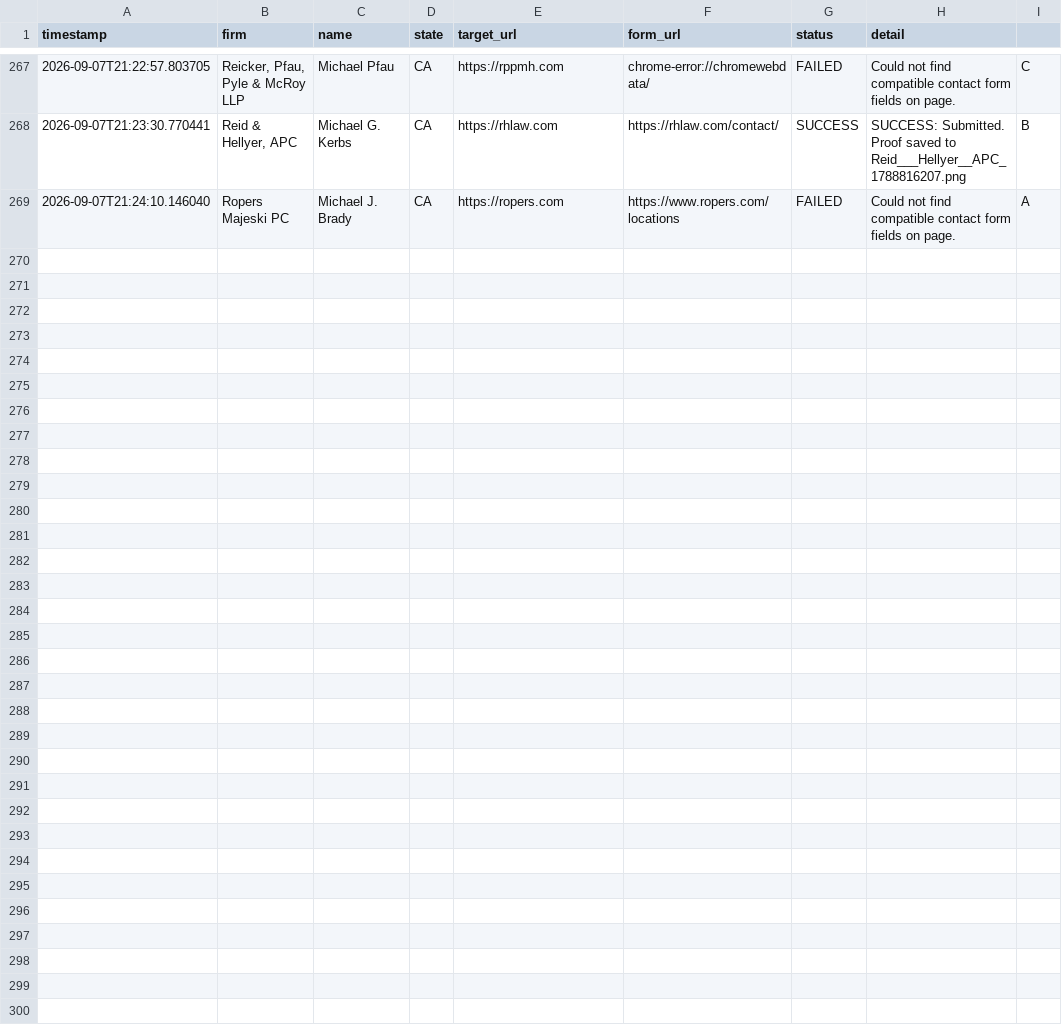
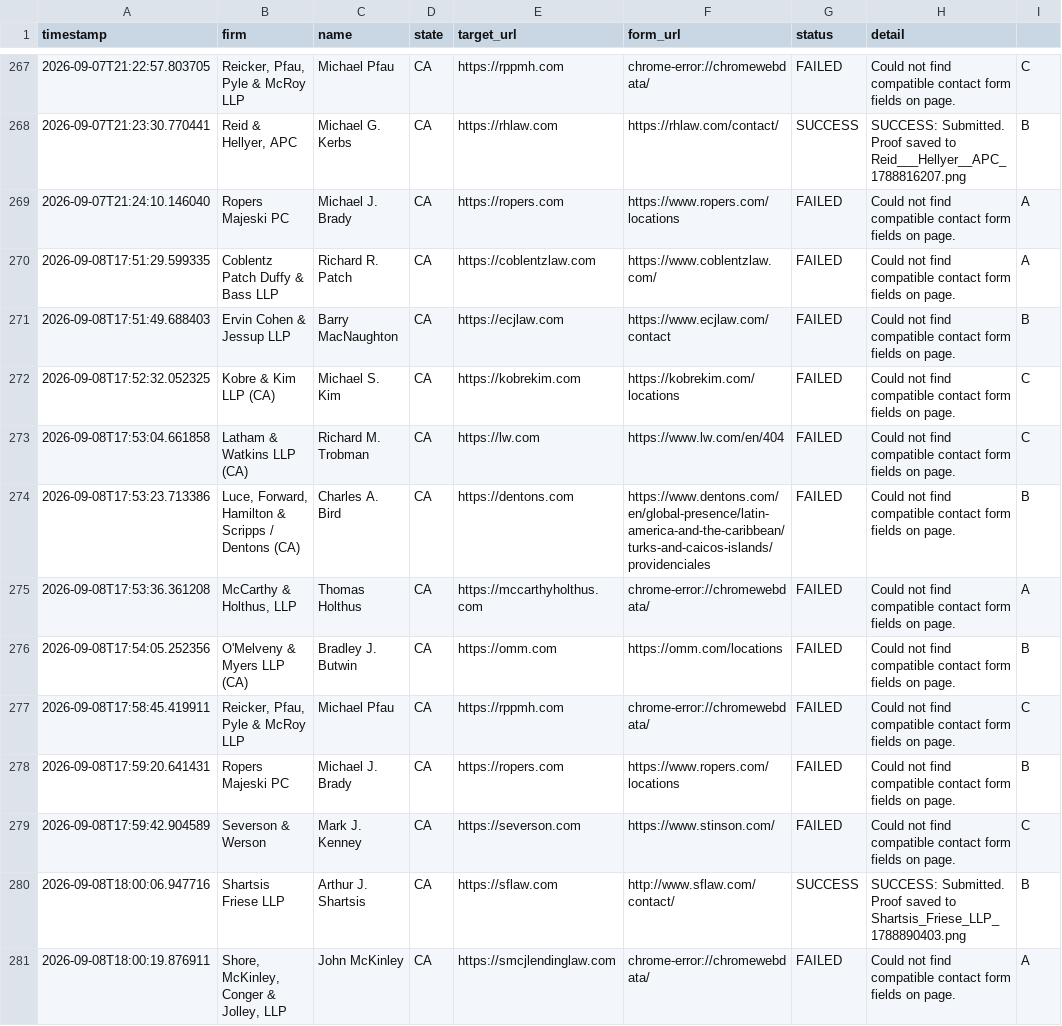
Before and after one commit to daveestaaqui/revenue-engine, a CSV file: outreach/form_submissions_log.csv, drawn as a sheet; only a part is shown, gaps mark what is left out; the diff names each change by its address in the sheet, - before the commit and + after, or states it on an @@ line.

Commit message:
chore(outreach): recorded daily law firm contact form submissions [skip ci]

```diff
--- a/outreach/form_submissions_log.csv
+++ b/outreach/form_submissions_log.csv
+row 270: 2026-09-08T17:51:29.599335 | Coblentz Patch Duffy & Bass LLP | Richard R. Patch | CA | https://coblentzlaw.com | https://www.coblentzlaw.com/ | FAILED | Could not find compatible contact form fields on page. | A
+row 271: 2026-09-08T17:51:49.688403 | Ervin Cohen & Jessup LLP | Barry MacNaughton | CA | https://ecjlaw.com | https://www.ecjlaw.com/contact | FAILED | Could not find compatible contact form fields on page. | B
+row 272: 2026-09-08T17:52:32.052325 | Kobre & Kim LLP (CA) | Michael S. Kim | CA | https://kobrekim.com | https://kobrekim.com/locations | FAILED | Could not find compatible contact form fields on page. | C
+row 273: 2026-09-08T17:53:04.661858 | Latham & Watkins LLP (CA) | Richard M. Trobman | CA | https://lw.com | https://www.lw.com/en/404 | FAILED | Could not find compatible contact form fields on page. | C
+row 274: 2026-09-08T17:53:23.713386 | Luce, Forward, Hamilton & Scripps / Dentons (CA) | Charles A. Bird | CA | https://dentons.com | https://www.dentons.com/en/global-presence/latin-america-and-the-caribbean/turks-and-caicos-islands/providenciales | FAILED | Could not find compatible contact form fields on page. | B
+row 275: 2026-09-08T17:53:36.361208 | McCarthy & Holthus, LLP | Thomas Holthus | CA | https://mccarthyholthus.com | chrome-error://chromewebdata/ | FAILED | Could not find compatible contact form fields on page. | A
+row 276: 2026-09-08T17:54:05.252356 | O'Melveny & Myers LLP (CA) | Bradley J. Butwin | CA | https://omm.com | https://omm.com/locations | FAILED | Could not find compatible contact form fields on page. | B
+row 277: 2026-09-08T17:58:45.419911 | Reicker, Pfau, Pyle & McRoy LLP | Michael Pfau | CA | https://rppmh.com | chrome-error://chromewebdata/ | FAILED | Could not find compatible contact form fields on page. | C
+row 278: 2026-09-08T17:59:20.641431 | Ropers Majeski PC | Michael J. Brady | CA | https://ropers.com | https://www.ropers.com/locations | FAILED | Could not find compatible contact form fields on page. | B
+row 279: 2026-09-08T17:59:42.904589 | Severson & Werson | Mark J. Kenney | CA | https://severson.com | https://www.stinson.com/ | FAILED | Could not find compatible contact form fields on page. | C
+row 280: 2026-09-08T18:00:06.947716 | Shartsis Friese LLP | Arthur J. Shartsis | CA | https://sflaw.com | http://www.sflaw.com/contact/ | SUCCESS | SUCCESS: Submitted. Proof saved to Shartsis_Friese_LLP_1788890403.png | B
+row 281: 2026-09-08T18:00:19.876911 | Shore, McKinley, Conger & Jolley, LLP | John McKinley | CA | https://smcjlendinglaw.com | chrome-error://chromewebdata/ | FAILED | Could not find compatible contact form fields on page. | A
```
Also changed, not shown: 1 other file.
